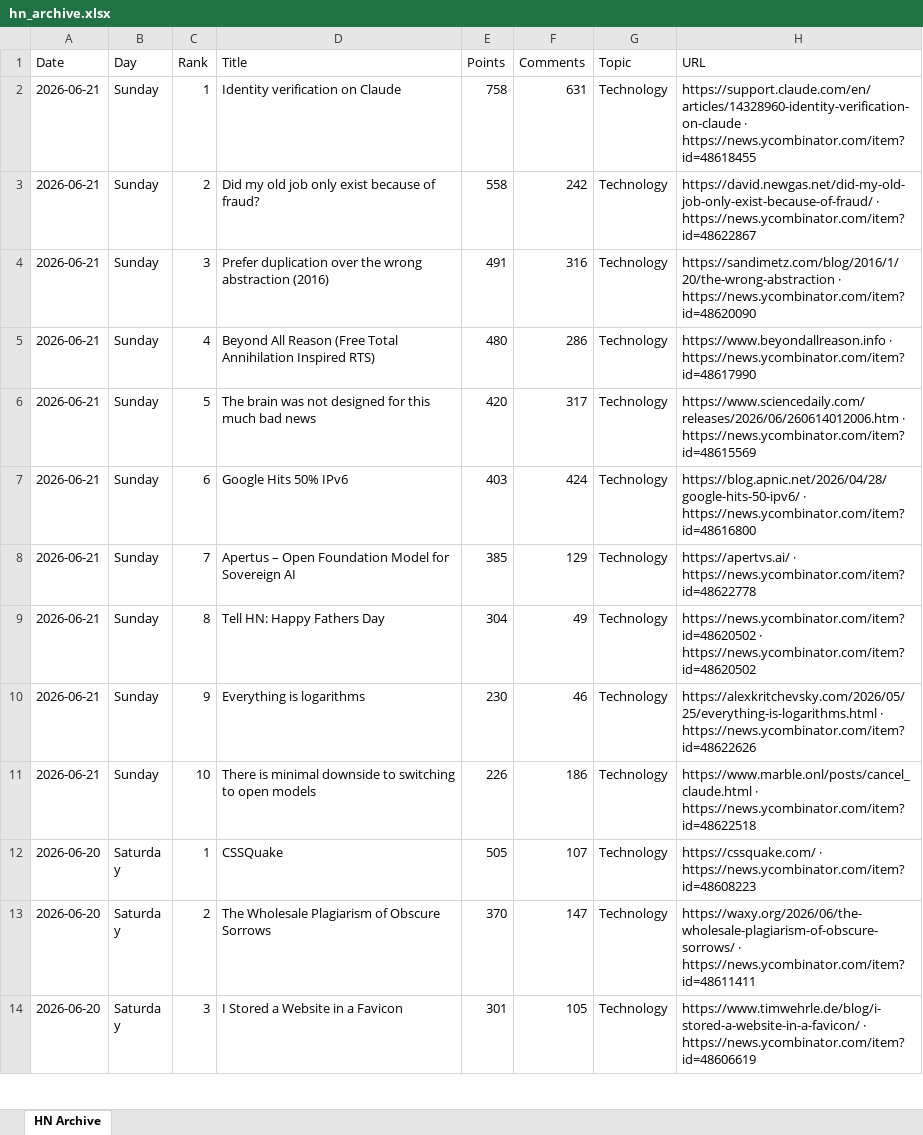
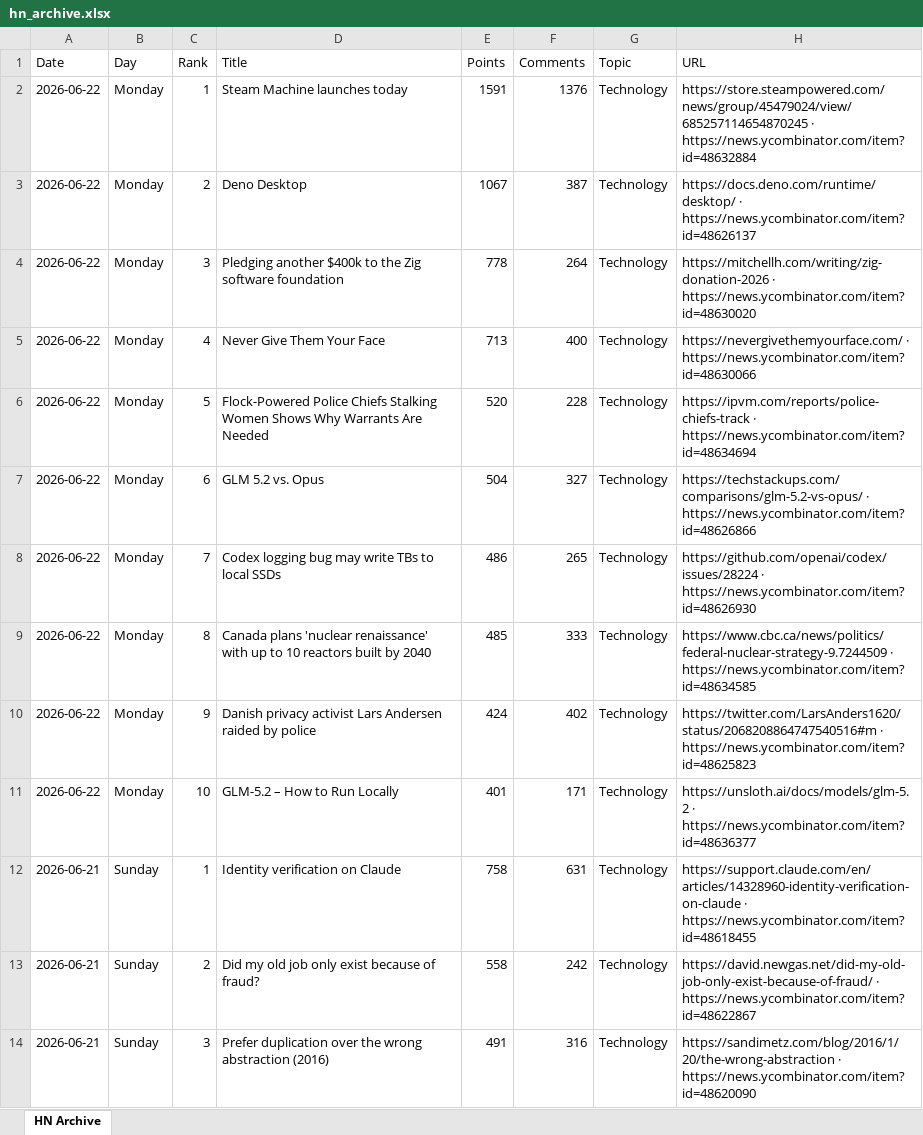
Before and after one commit to hankang156-eng/daily-digest, an Excel workbook: data/hn/hn_archive.xlsx, sheet HN Archive, drawn as a sheet; only a part is shown; the shorter side is filled out with more unchanged rows; values as stored, in another font and other column widths than the file's, no borders; the diff names each change by its address in the sheet, - before the commit and + after, or states it on an @@ line.

```diff
--- a/data/hn/hn_archive.xlsx (sheet HN Archive)
+++ b/data/hn/hn_archive.xlsx (sheet HN Archive)
+row 2: 2026-06-22 | Monday | 1 | Steam Machine launches today | 1591 | 1376 | Technology | https://store.steampowered.com/news/group/45479024/view/685257114654870245 · https://news.ycombinator.com/item?id=48632884
+row 3: 2026-06-22 | Monday | 2 | Deno Desktop | 1067 | 387 | Technology | https://docs.deno.com/runtime/desktop/ · https://news.ycombinator.com/item?id=48626137
+row 4: 2026-06-22 | Monday | 3 | Pledging another $400k to the Zig software foundation | 778 | 264 | Technology | https://mitchellh.com/writing/zig-donation-2026 · https://news.ycombinator.com/item?id=48630020
+row 5: 2026-06-22 | Monday | 4 | Never Give Them Your Face | 713 | 400 | Technology | https://nevergivethemyourface.com/ · https://news.ycombinator.com/item?id=48630066
+row 6: 2026-06-22 | Monday | 5 | Flock-Powered Police Chiefs Stalking Women Shows Why Warrants Are Needed | 520 | 228 | Technology | https://ipvm.com/reports/police-chiefs-track · https://news.ycombinator.com/item?id=48634694
+row 7: 2026-06-22 | Monday | 6 | GLM 5.2 vs. Opus | 504 | 327 | Technology | https://techstackups.com/comparisons/glm-5.2-vs-opus/ · https://news.ycombinator.com/item?id=48626866
+row 8: 2026-06-22 | Monday | 7 | Codex logging bug may write TBs to local SSDs | 486 | 265 | Technology | https://github.com/openai/codex/issues/28224 · https://news.ycombinator.com/item?id=48626930
+row 9: 2026-06-22 | Monday | 8 | Canada plans 'nuclear renaissance' with up to 10 reactors built by 2040 | 485 | 333 | Technology | https://www.cbc.ca/news/politics/federal-nuclear-strategy-9.7244509 · https://news.ycombinator.com/item?id=48634585
+row 10: 2026-06-22 | Monday | 9 | Danish privacy activist Lars Andersen raided by police | 424 | 402 | Technology | https://twitter.com/LarsAnders1620/status/2068208864747540516#m · https://news.ycombinator.com/item?id=48625823
+row 11: 2026-06-22 | Monday | 10 | GLM-5.2 – How to Run Locally | 401 | 171 | Technology | https://unsloth.ai/docs/models/glm-5.2 · https://news.ycombinator.com/item?id=48636377
```
Also changed, not shown: data/digest_archives/dd_archive.xlsx, 9 other files.
